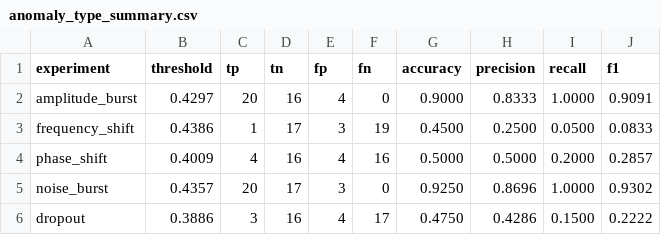
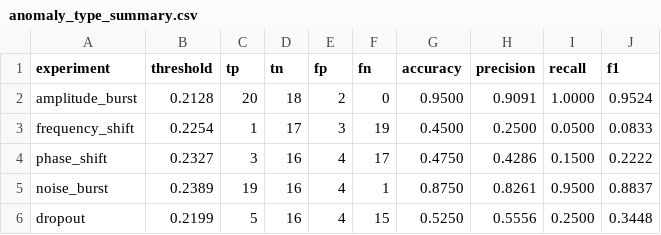
Before and after one commit to akalyasri/Astronomical-Anomaly-Detection-with-Spiking-Neural-Networks, a CSV file: Code/results/threshold_005/anomaly_type_summary.csv, drawn as a sheet.

```diff
--- a/Code/results/threshold_005/anomaly_type_summary.csv
+++ b/Code/results/threshold_005/anomaly_type_summary.csv
@@ -1,6 +1,6 @@
 experiment,threshold,tp,tn,fp,fn,accuracy,precision,recall,f1
-amplitude_burst,0.4297,20,16,4,0,0.9000,0.8333,1.0000,0.9091
-frequency_shift,0.4386,1,17,3,19,0.4500,0.2500,0.0500,0.0833
-phase_shift,0.4009,4,16,4,16,0.5000,0.5000,0.2000,0.2857
-noise_burst,0.4357,20,17,3,0,0.9250,0.8696,1.0000,0.9302
-dropout,0.3886,3,16,4,17,0.4750,0.4286,0.1500,0.2222
+amplitude_burst,0.2128,20,18,2,0,0.9500,0.9091,1.0000,0.9524
+frequency_shift,0.2254,1,17,3,19,0.4500,0.2500,0.0500,0.0833
+phase_shift,0.2327,3,16,4,17,0.4750,0.4286,0.1500,0.2222
+noise_burst,0.2389,19,16,4,1,0.8750,0.8261,0.9500,0.8837
+dropout,0.2199,5,16,4,15,0.5250,0.5556,0.2500,0.3448
```
Also changed, not shown: 31 other files.
